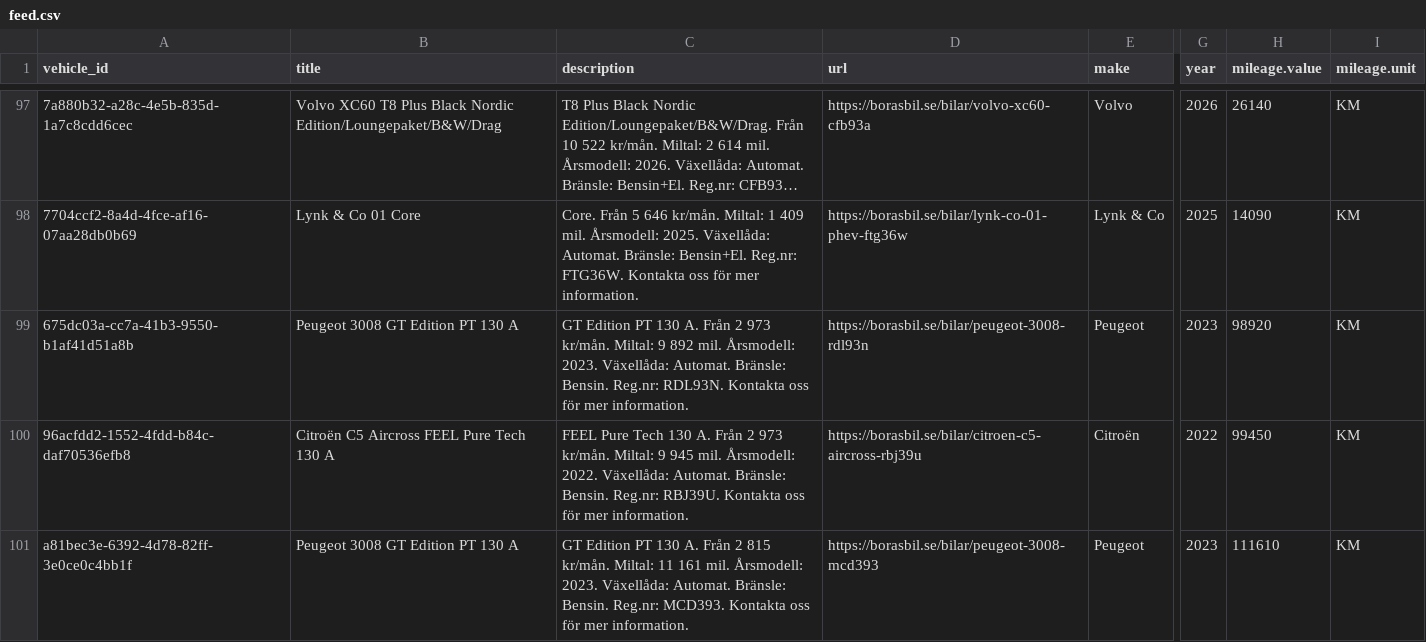
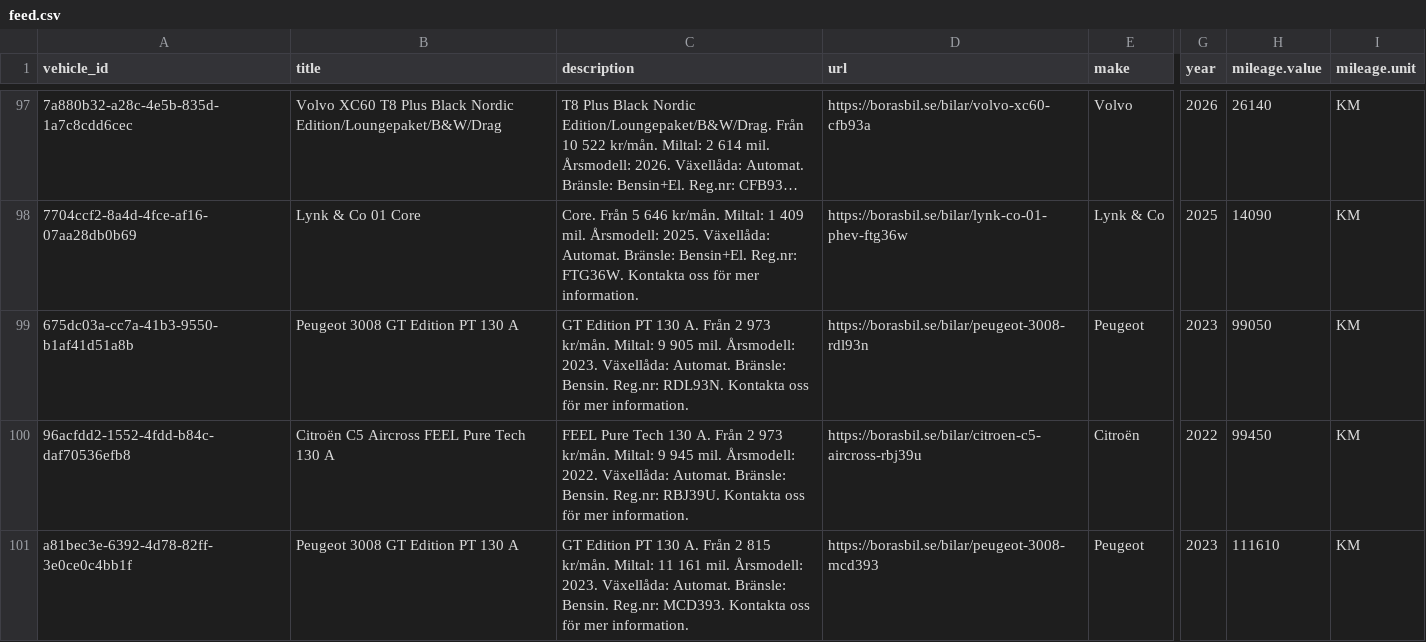
Before and after one commit to Milad-vivamedia/borasbil-facebook-feed, a CSV file: feed.csv, drawn as a sheet; only a part is shown, gaps mark what is left out; long unchanged cells end in …; the diff covers the shown part only; the diff names each change by its address in the sheet, - before the commit and + after, or states it on an @@ line.

Commit message:
Update feed 636b492ede17f28a9ce0ffe93aae6695e222b00f

```diff
--- a/feed.csv
+++ b/feed.csv
-C99 (description): …Miltal: 9 892 mil. Årsmodell:…
+C99 (description): …Miltal: 9 905 mil. Årsmodell:…
-H99 (mileage.value): 98920
+H99 (mileage.value): 99050
```
Also changed, not shown: 6 edited cells elsewhere in this file, 2 other files.
